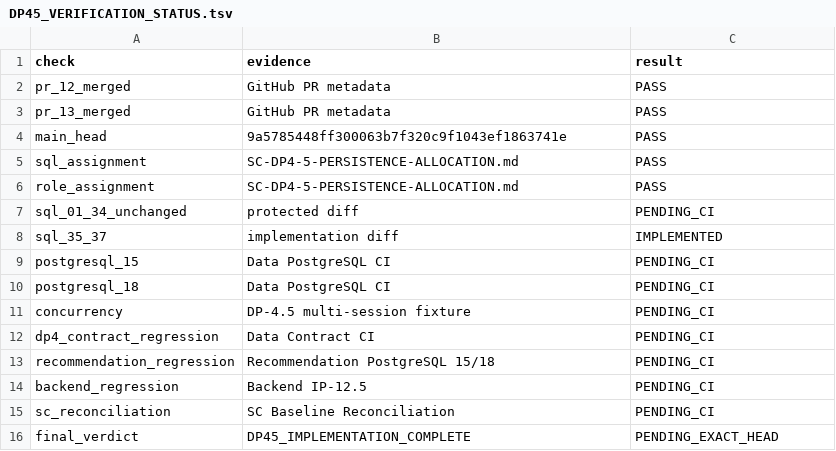
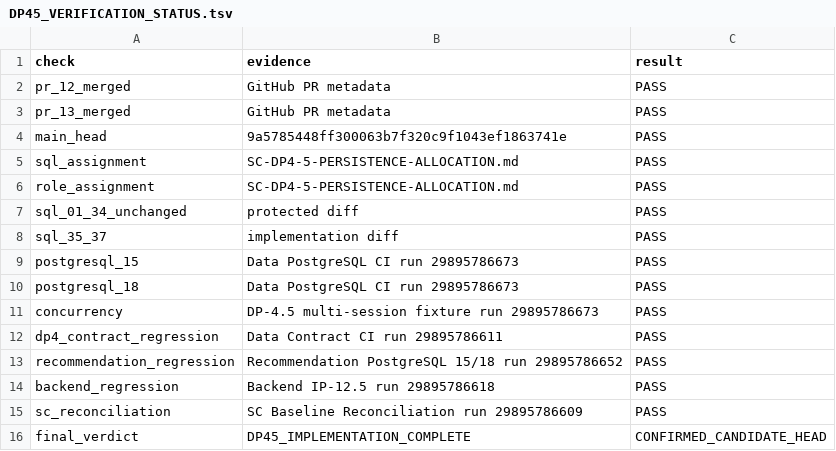
Before and after one commit to gycha0109-beep/journey-connect-backend, a TSV file: verification/dp4-5/DP45_VERIFICATION_STATUS.tsv, drawn as a sheet.

Commit message:
verification(dp4.5): record successful implementation gates

```diff
--- a/verification/dp4-5/DP45_VERIFICATION_STATUS.tsv
+++ b/verification/dp4-5/DP45_VERIFICATION_STATUS.tsv
@@ -6,11 +6,11 @@ sql_assignment	SC-DP4-5-PERSISTENCE-ALLOCATION.md	PASS
 role_assignment	SC-DP4-5-PERSISTENCE-ALLOCATION.md	PASS
-sql_01_34_unchanged	protected diff	PENDING_CI
-sql_35_37	implementation diff	IMPLEMENTED
-postgresql_15	Data PostgreSQL CI	PENDING_CI
-postgresql_18	Data PostgreSQL CI	PENDING_CI
-concurrency	DP-4.5 multi-session fixture	PENDING_CI
-dp4_contract_regression	Data Contract CI	PENDING_CI
-recommendation_regression	Recommendation PostgreSQL 15/18	PENDING_CI
-backend_regression	Backend IP-12.5	PENDING_CI
-sc_reconciliation	SC Baseline Reconciliation	PENDING_CI
-final_verdict	DP45_IMPLEMENTATION_COMPLETE	PENDING_EXACT_HEAD
+sql_01_34_unchanged	protected diff	PASS
+sql_35_37	implementation diff	PASS
+postgresql_15	Data PostgreSQL CI run 29895786673	PASS
+postgresql_18	Data PostgreSQL CI run 29895786673	PASS
+concurrency	DP-4.5 multi-session fixture run 29895786673	PASS
+dp4_contract_regression	Data Contract CI run 29895786611	PASS
+recommendation_regression	Recommendation PostgreSQL 15/18 run 29895786652	PASS
+backend_regression	Backend IP-12.5 run 29895786618	PASS
+sc_reconciliation	SC Baseline Reconciliation run 29895786609	PASS
+final_verdict	DP45_IMPLEMENTATION_COMPLETE	CONFIRMED_CANDIDATE_HEAD
```
